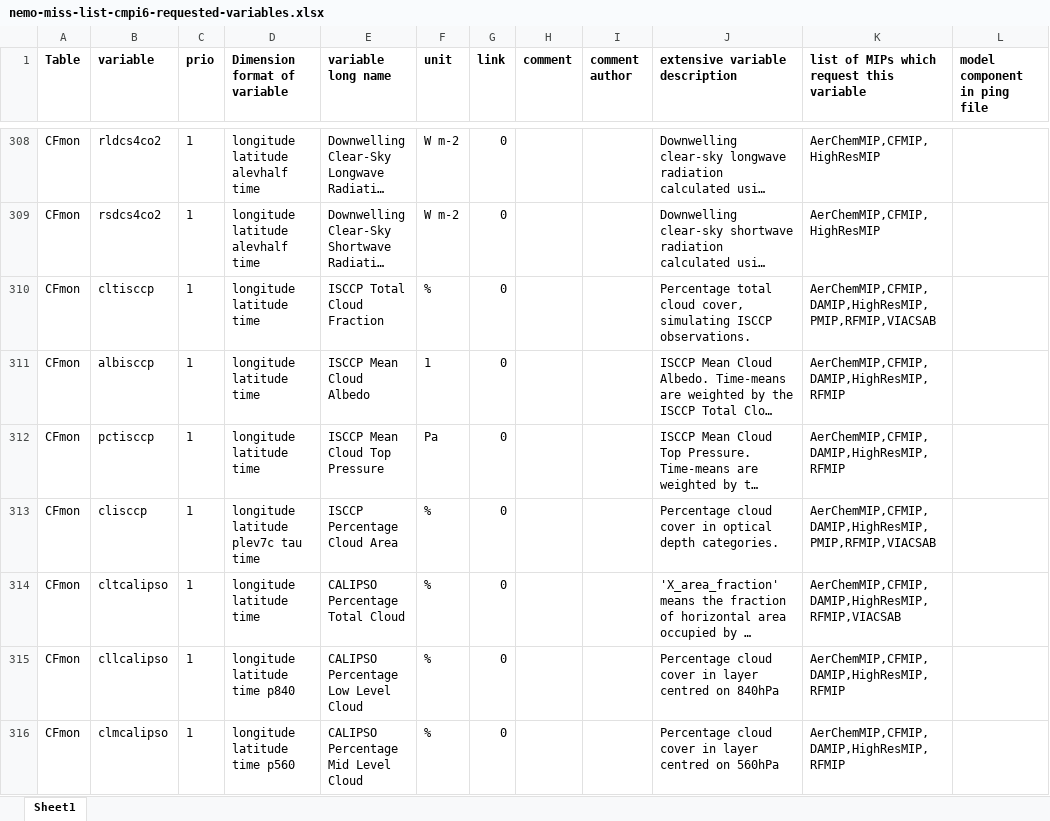
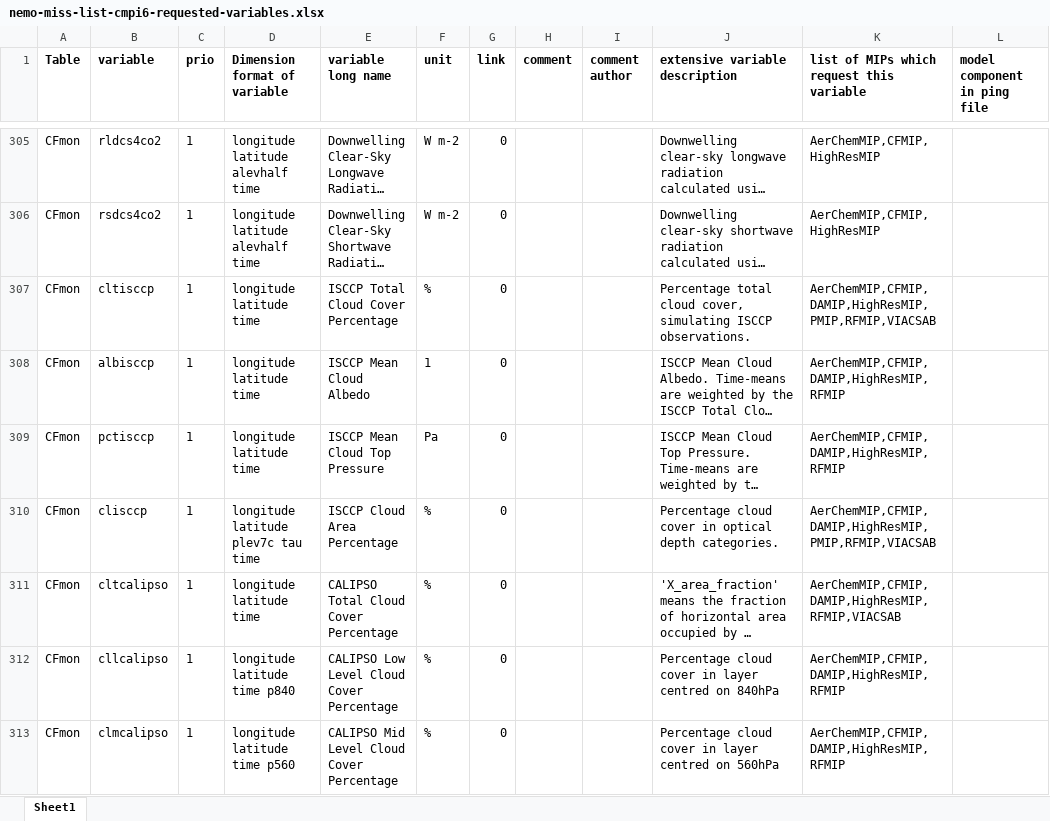
Before and after one commit to EC-Earth/ece2cmor3, an Excel workbook: ece2cmor3/scripts/create-nemo-only-list/nemo-miss-list-cmpi6-requested-variables.xlsx, sheet Sheet1, drawn as a sheet; only a part is shown, gaps mark what is left out; long unchanged cells end in …; values as stored, in another font and other column widths than the file's, no borders; addresses are those after the commit; the diff covers the shown part only; the diff names each change by its address in the sheet, - before the commit and + after, or states it on an @@ line.

Commit message:
Update the nemo only files for the addition of the additional ec-earth identified NEMO variables #381 #346.

```diff
--- a/ece2cmor3/scripts/create-nemo-only-list/nemo-miss-list-cmpi6-requested-variables.xlsx (sheet Sheet1)
+++ b/ece2cmor3/scripts/create-nemo-only-list/nemo-miss-list-cmpi6-requested-variables.xlsx (sheet Sheet1)
-E307 (variable long name): ISCCP Total Cloud Fraction
+E307 (variable long name): ISCCP Total Cloud Cover Percentage
-E310 (variable long name): ISCCP Percentage Cloud Area
+E310 (variable long name): ISCCP Cloud Area Percentage
-E311 (variable long name): CALIPSO Percentage Total Cloud
+E311 (variable long name): CALIPSO Total Cloud Cover Percentage
-E312 (variable long name): CALIPSO Percentage Low Level Cloud
+E312 (variable long name): CALIPSO Low Level Cloud Cover Percentage
-E313 (variable long name): CALIPSO Percentage Mid Level Cloud
+E313 (variable long name): CALIPSO Mid Level Cloud Cover Percentage
```
Also changed, not shown: 18 removed rows and 565 edited cells elsewhere in this sheet, ece2cmor3/scripts/create-nemo-only-list/nemo-only-list-cmpi6-requested-variables.xlsx.
